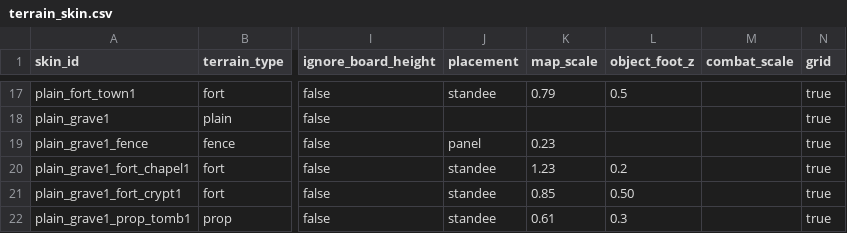
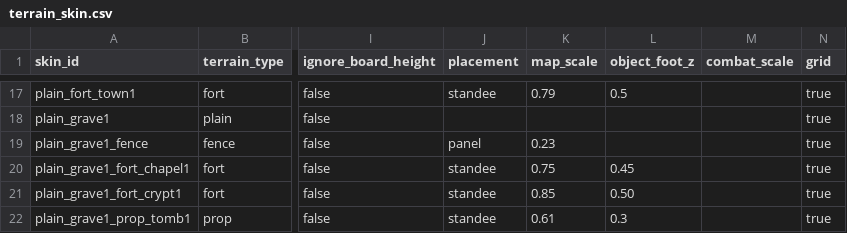
Before and after one commit to sway11466/senaris, a CSV file: godot/data/terrain/terrain_skin.csv, drawn as a sheet; only a part is shown, gaps mark what is left out; the diff names each change by its address in the sheet, - before the commit and + after, or states it on an @@ line.

```diff
--- a/godot/data/terrain/terrain_skin.csv
+++ b/godot/data/terrain/terrain_skin.csv
-K20 (map_scale): 1.23
+K20 (map_scale): 0.75
-L20 (object_foot_z): 0.2
+L20 (object_foot_z): 0.45
```
Also changed, not shown: 8 other files.
